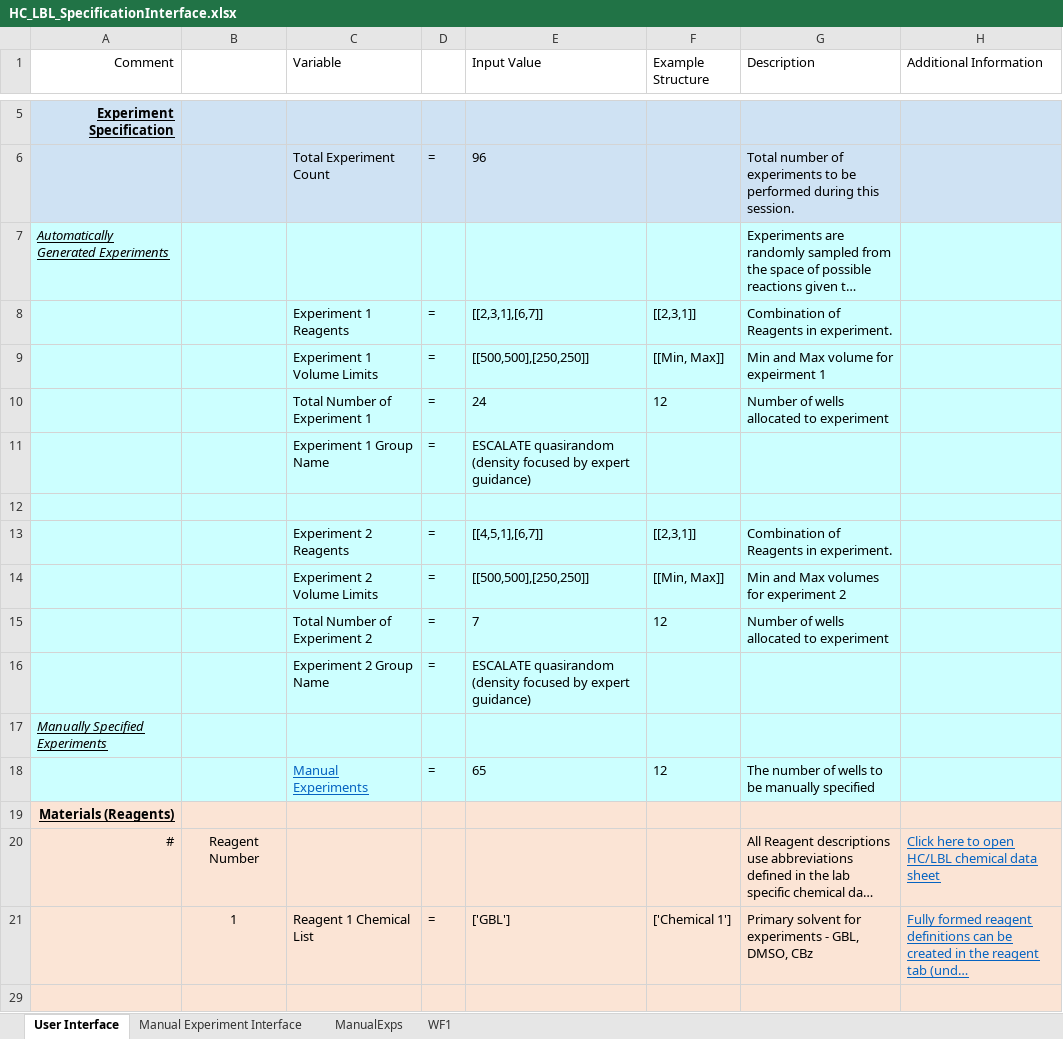
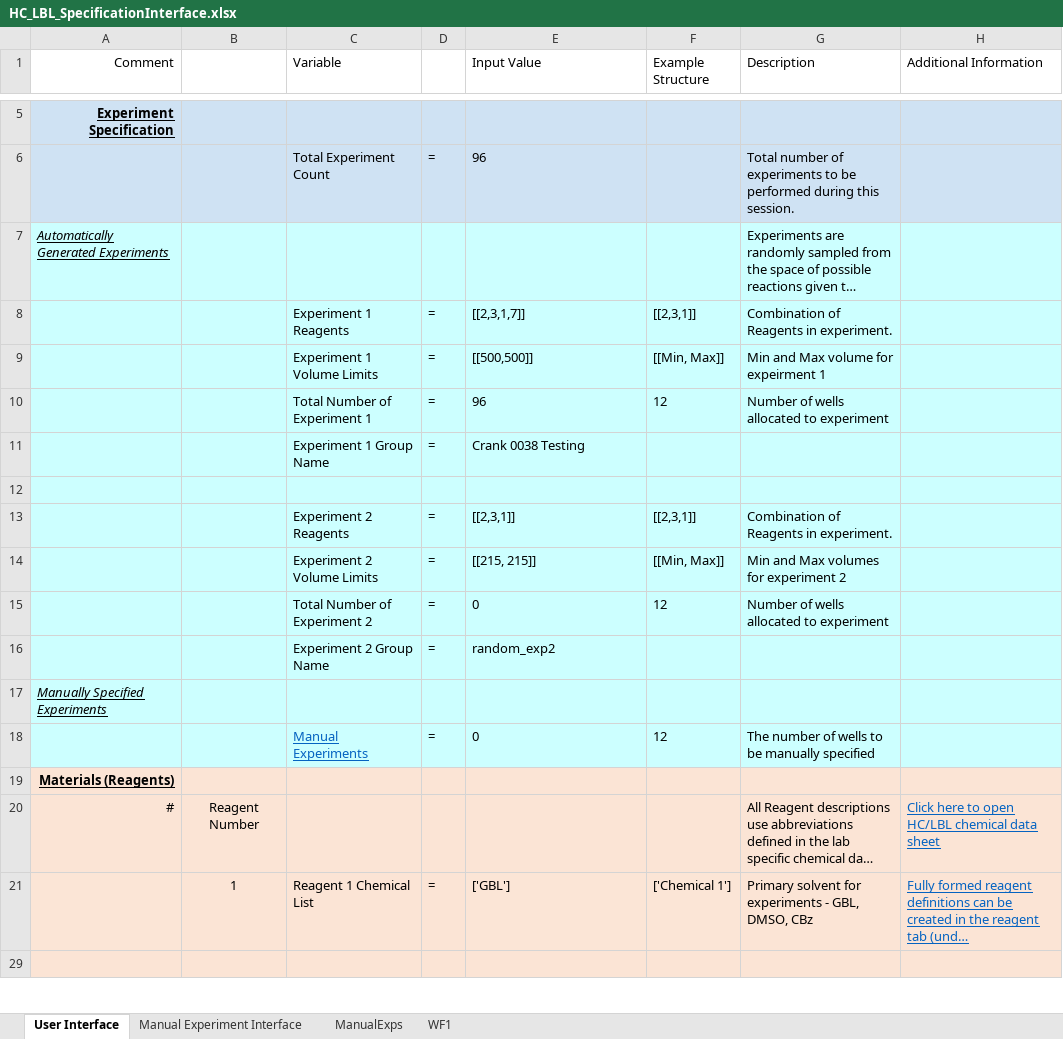
Before and after one commit to darkreactions/ESCALATE_Capture, an Excel workbook: HC_LBL_SpecificationInterface.xlsx, sheet User Interface, drawn as a sheet; only a part is shown, gaps mark what is left out; long unchanged cells end in …; values as stored, in another font and other column widths than the file's, no borders; the diff covers the shown part only; the diff names each change by its address in the sheet, - before the commit and + after, or states it on an @@ line.

Commit message:
Reverting HC_LBL interface to master

```diff
--- a/HC_LBL_SpecificationInterface.xlsx (sheet User Interface)
+++ b/HC_LBL_SpecificationInterface.xlsx (sheet User Interface)
-E8 (Input Value): [[2,3,1],[6,7]]
+E8 (Input Value): [[2,3,1,7]]
-E9 (Input Value): [[500,500],[250,250]]
+E9 (Input Value): [[500,500]]
-E10 (Input Value): 24
+E10 (Input Value): 96
-E11 (Input Value): ESCALATE quasirandom (density focused by expert guidance)
+E11 (Input Value): Crank 0038 Testing
-E13 (Input Value): [[4,5,1],[6,7]]
+E13 (Input Value): [[2,3,1]]
-E14 (Input Value): [[500,500],[250,250]]
+E14 (Input Value): [[215, 215]]
-E15 (Input Value): 7
+E15 (Input Value): 0
-E16 (Input Value): ESCALATE quasirandom (density focused by expert guidance)
+E16 (Input Value): random_exp2
-E18 (Input Value): 65
+E18 (Input Value): 0
```
Also changed, not shown: 16 edited cells elsewhere in this sheet, sheet ManualExps, sheet Manual Experiment Interface, sheet WF1, hidden cells.
